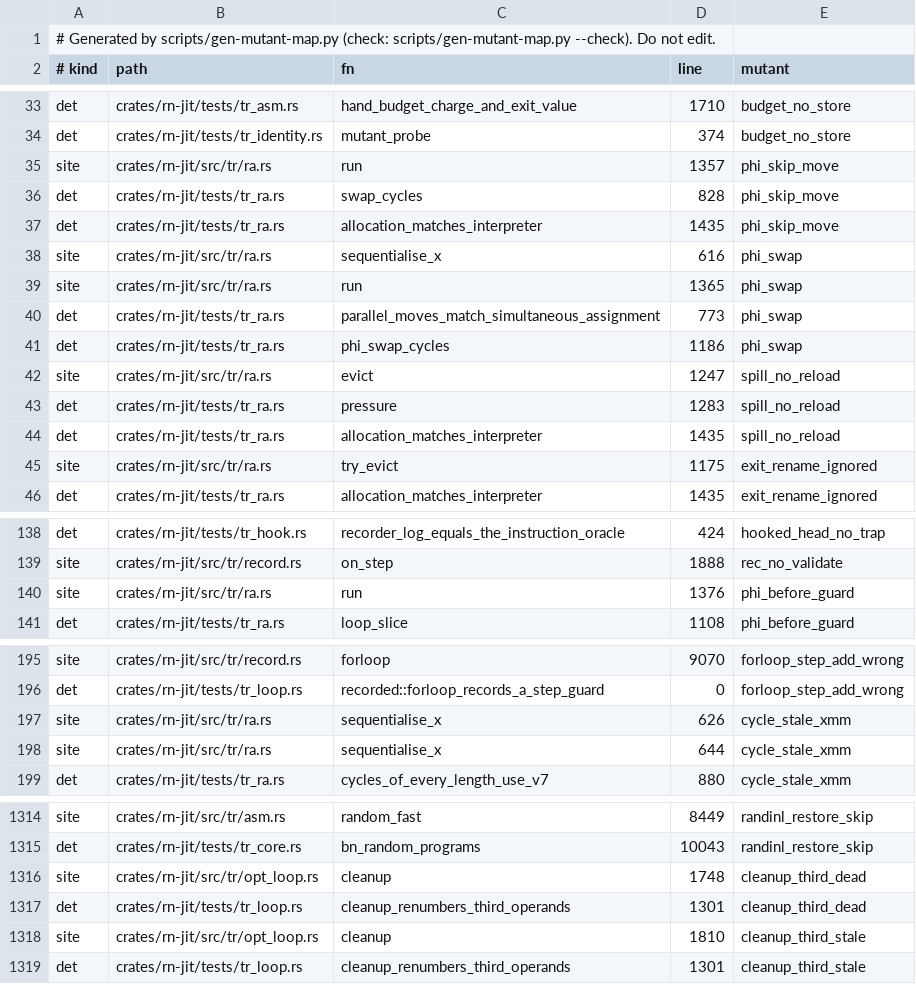
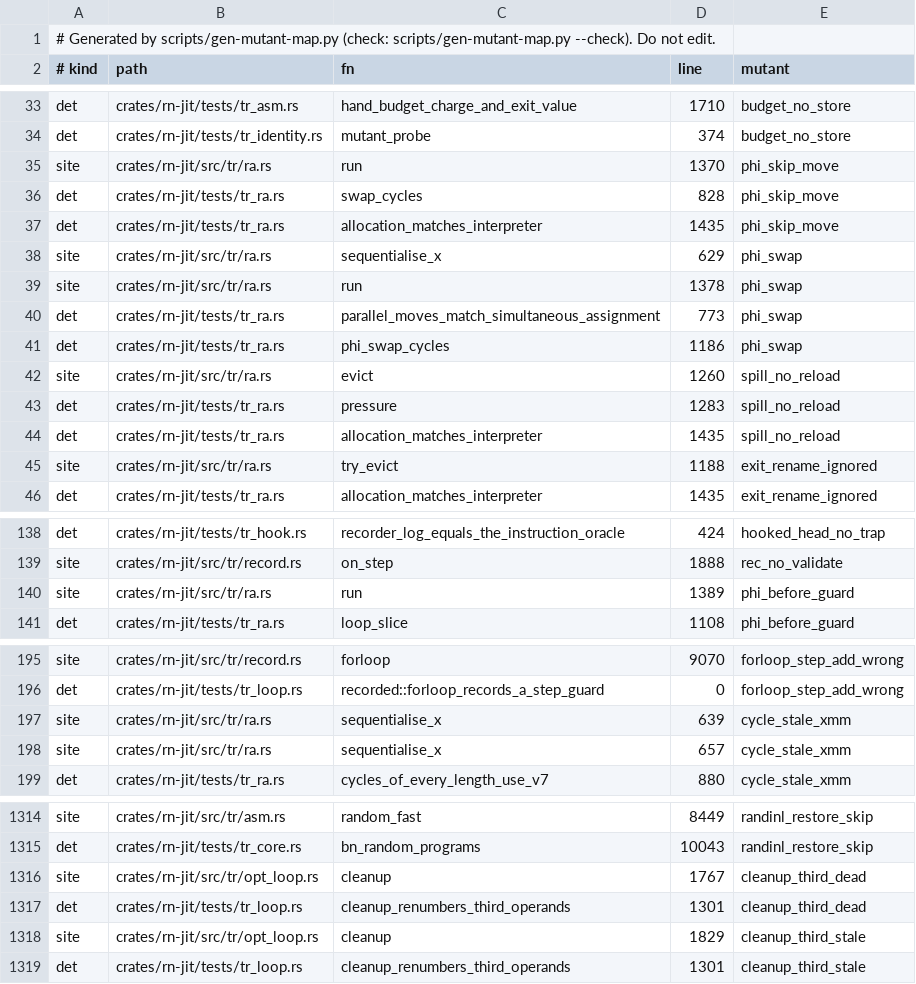
Before and after one commit to kpatvt/rustynail, a TSV file: scripts/gate-mutant-map.tsv, drawn as a sheet; only a part is shown, gaps mark what is left out; the diff covers the shown part only.

```diff
--- a/scripts/gate-mutant-map.tsv
+++ b/scripts/gate-mutant-map.tsv
@@ -34,13 +34,13 @@ det	crates/rn-jit/tests/tr_asm.rs	hand_budget_charge_and_exit_value	1710	budget_
 det	crates/rn-jit/tests/tr_identity.rs	mutant_probe	374	budget_no_store
-site	crates/rn-jit/src/tr/ra.rs	run	1357	phi_skip_move
+site	crates/rn-jit/src/tr/ra.rs	run	1370	phi_skip_move
 det	crates/rn-jit/tests/tr_ra.rs	swap_cycles	828	phi_skip_move
 det	crates/rn-jit/tests/tr_ra.rs	allocation_matches_interpreter	1435	phi_skip_move
-site	crates/rn-jit/src/tr/ra.rs	sequentialise_x	616	phi_swap
-site	crates/rn-jit/src/tr/ra.rs	run	1365	phi_swap
+site	crates/rn-jit/src/tr/ra.rs	sequentialise_x	629	phi_swap
+site	crates/rn-jit/src/tr/ra.rs	run	1378	phi_swap
 det	crates/rn-jit/tests/tr_ra.rs	parallel_moves_match_simultaneous_assignment	773	phi_swap
 det	crates/rn-jit/tests/tr_ra.rs	phi_swap_cycles	1186	phi_swap
-site	crates/rn-jit/src/tr/ra.rs	evict	1247	spill_no_reload
+site	crates/rn-jit/src/tr/ra.rs	evict	1260	spill_no_reload
 det	crates/rn-jit/tests/tr_ra.rs	pressure	1283	spill_no_reload
 det	crates/rn-jit/tests/tr_ra.rs	allocation_matches_interpreter	1435	spill_no_reload
-site	crates/rn-jit/src/tr/ra.rs	try_evict	1175	exit_rename_ignored
+site	crates/rn-jit/src/tr/ra.rs	try_evict	1188	exit_rename_ignored
 det	crates/rn-jit/tests/tr_ra.rs	allocation_matches_interpreter	1435	exit_rename_ignored
@@ -139,3 +139,3 @@ det	crates/rn-jit/tests/tr_hook.rs	recorder_log_equals_the_instruction_oracle	42
 site	crates/rn-jit/src/tr/record.rs	on_step	1888	rec_no_validate
-site	crates/rn-jit/src/tr/ra.rs	run	1376	phi_before_guard
+site	crates/rn-jit/src/tr/ra.rs	run	1389	phi_before_guard
 det	crates/rn-jit/tests/tr_ra.rs	loop_slice	1108	phi_before_guard
@@ -196,4 +196,4 @@ site	crates/rn-jit/src/tr/record.rs	forloop	9070	forloop_step_add_wrong
 det	crates/rn-jit/tests/tr_loop.rs	recorded::forloop_records_a_step_guard	0	forloop_step_add_wrong
-site	crates/rn-jit/src/tr/ra.rs	sequentialise_x	626	cycle_stale_xmm
-site	crates/rn-jit/src/tr/ra.rs	sequentialise_x	644	cycle_stale_xmm
+site	crates/rn-jit/src/tr/ra.rs	sequentialise_x	639	cycle_stale_xmm
+site	crates/rn-jit/src/tr/ra.rs	sequentialise_x	657	cycle_stale_xmm
 det	crates/rn-jit/tests/tr_ra.rs	cycles_of_every_length_use_v7	880	cycle_stale_xmm
@@ -1315,5 +1315,5 @@ site	crates/rn-jit/src/tr/asm.rs	random_fast	8449	randinl_restore_skip
 det	crates/rn-jit/tests/tr_core.rs	bn_random_programs	10043	randinl_restore_skip
-site	crates/rn-jit/src/tr/opt_loop.rs	cleanup	1748	cleanup_third_dead
+site	crates/rn-jit/src/tr/opt_loop.rs	cleanup	1767	cleanup_third_dead
 det	crates/rn-jit/tests/tr_loop.rs	cleanup_renumbers_third_operands	1301	cleanup_third_dead
-site	crates/rn-jit/src/tr/opt_loop.rs	cleanup	1810	cleanup_third_stale
+site	crates/rn-jit/src/tr/opt_loop.rs	cleanup	1829	cleanup_third_stale
 det	crates/rn-jit/tests/tr_loop.rs	cleanup_renumbers_third_operands	1301	cleanup_third_stale
```
Also changed, not shown: 3 edited cells elsewhere in this file, 3 other files.
